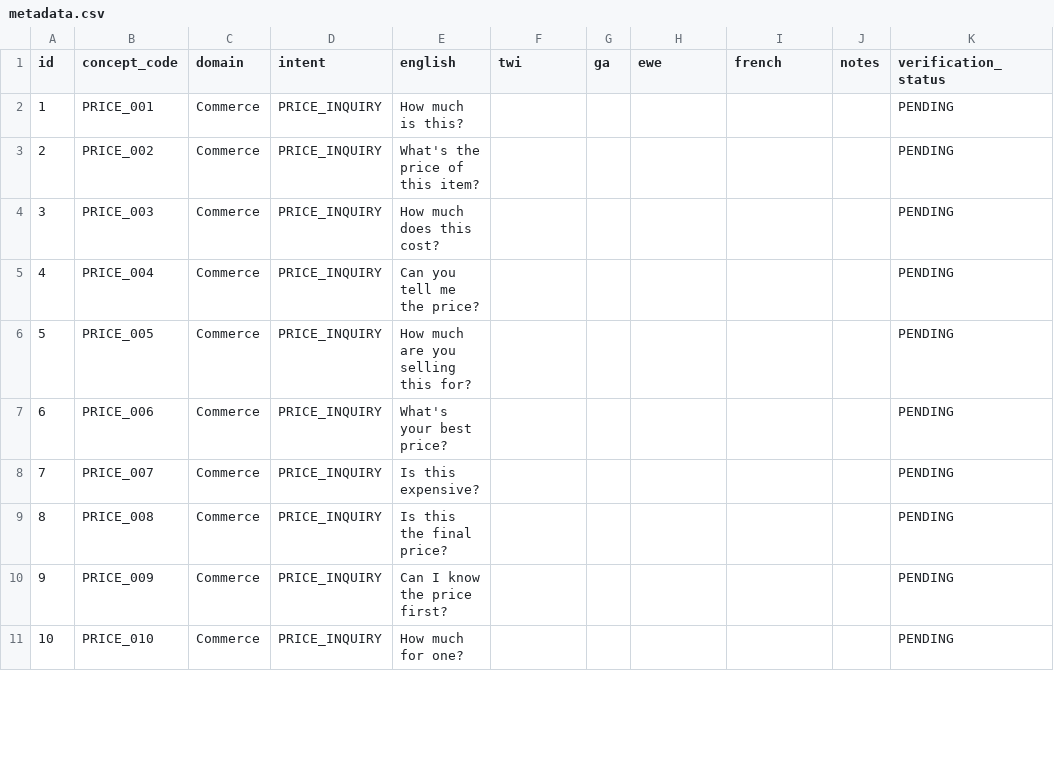
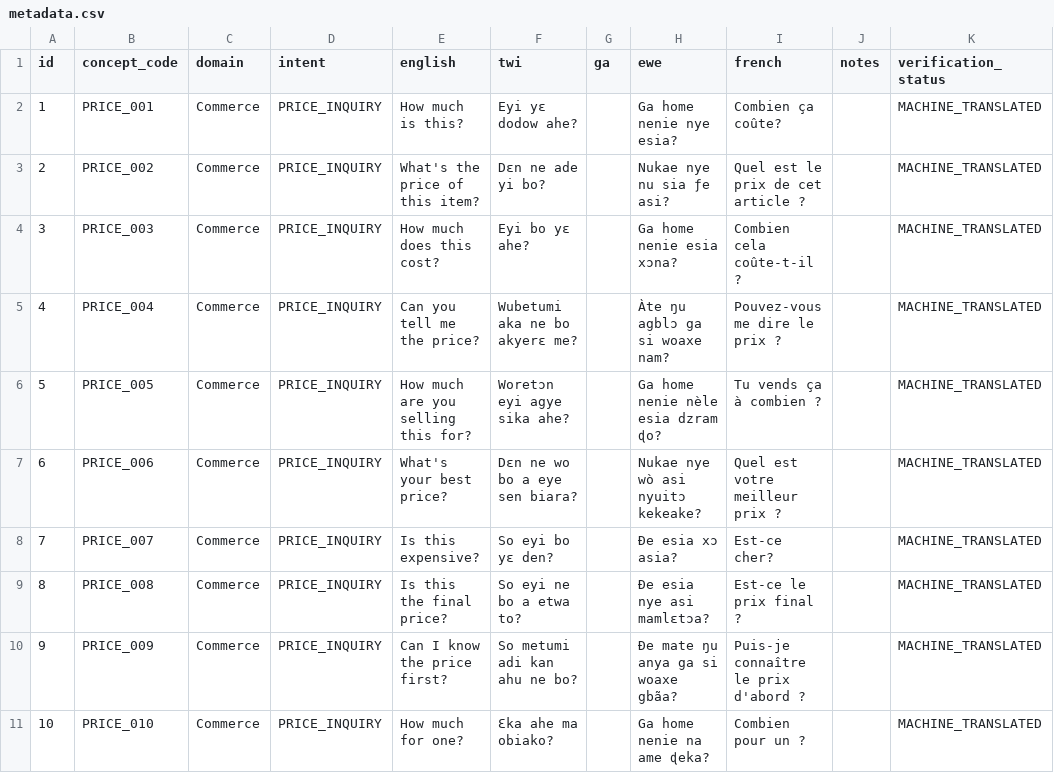
Before and after one commit to joenash156/duoconvo, a CSV file: ai-engine/vector-db/metadata.csv, drawn as a sheet; only a part is shown; the diff covers the shown part only.

Commit message:
trained model to learn english to other language similarity, and wired it to the frontend

```diff
--- a/ai-engine/vector-db/metadata.csv
+++ b/ai-engine/vector-db/metadata.csv
@@ -1,11 +1,11 @@
 id,concept_code,domain,intent,english,twi,ga,ewe,french,notes,verification_status
-1,PRICE_001,Commerce,PRICE_INQUIRY,How much is this?,,,,,,PENDING
-2,PRICE_002,Commerce,PRICE_INQUIRY,What's the price of this item?,,,,,,PENDING
-3,PRICE_003,Commerce,PRICE_INQUIRY,How much does this cost?,,,,,,PENDING
-4,PRICE_004,Commerce,PRICE_INQUIRY,Can you tell me the price?,,,,,,PENDING
-5,PRICE_005,Commerce,PRICE_INQUIRY,How much are you selling this for?,,,,,,PENDING
-6,PRICE_006,Commerce,PRICE_INQUIRY,What's your best price?,,,,,,PENDING
-7,PRICE_007,Commerce,PRICE_INQUIRY,Is this expensive?,,,,,,PENDING
-8,PRICE_008,Commerce,PRICE_INQUIRY,Is this the final price?,,,,,,PENDING
-9,PRICE_009,Commerce,PRICE_INQUIRY,Can I know the price first?,,,,,,PENDING
-10,PRICE_010,Commerce,PRICE_INQUIRY,How much for one?,,,,,,PENDING
+1,PRICE_001,Commerce,PRICE_INQUIRY,How much is this?,Eyi yɛ dodow ahe?,,Ga home nenie nye esia?,Combien ça coûte?,,MACHINE_TRANSLATED
+2,PRICE_002,Commerce,PRICE_INQUIRY,What's the price of this item?,Dɛn ne ade yi bo?,,Nukae nye nu sia ƒe asi?,Quel est le prix de cet article ?,,MACHINE_TRANSLATED
+3,PRICE_003,Commerce,PRICE_INQUIRY,How much does this cost?,Eyi bo yɛ ahe?,,Ga home nenie esia xɔna?,Combien cela coûte-t-il ?,,MACHINE_TRANSLATED
+4,PRICE_004,Commerce,PRICE_INQUIRY,Can you tell me the price?,Wubetumi aka ne bo akyerɛ me?,,Àte ŋu agblɔ ga si woaxe nam?,Pouvez-vous me dire le prix ?,,MACHINE_TRANSLATED
+5,PRICE_005,Commerce,PRICE_INQUIRY,How much are you selling this for?,Woretɔn eyi agye sika ahe?,,Ga home nenie nèle esia dzram ɖo?,Tu vends ça à combien ?,,MACHINE_TRANSLATED
+6,PRICE_006,Commerce,PRICE_INQUIRY,What's your best price?,Dɛn ne wo bo a eye sen biara?,,Nukae nye wò asi nyuitɔ kekeake?,Quel est votre meilleur prix ?,,MACHINE_TRANSLATED
+7,PRICE_007,Commerce,PRICE_INQUIRY,Is this expensive?,So eyi bo yɛ den?,,Ðe esia xɔ asia?,Est-ce cher?,,MACHINE_TRANSLATED
+8,PRICE_008,Commerce,PRICE_INQUIRY,Is this the final price?,So eyi ne bo a etwa to?,,Ðe esia nye asi mamlɛtɔa?,Est-ce le prix final ?,,MACHINE_TRANSLATED
+9,PRICE_009,Commerce,PRICE_INQUIRY,Can I know the price first?,So metumi adi kan ahu ne bo?,,Ðe mate ŋu anya ga si woaxe gbãa?,Puis-je connaître le prix d'abord ?,,MACHINE_TRANSLATED
+10,PRICE_010,Commerce,PRICE_INQUIRY,How much for one?,Ɛka ahe ma obiako?,,Ga home nenie na ame ɖeka?,Combien pour un ?,,MACHINE_TRANSLATED
```
Also changed, not shown: 120 edited cells elsewhere in this file, datasets/curated/multilingual_phrases.csv, 40 other files.
